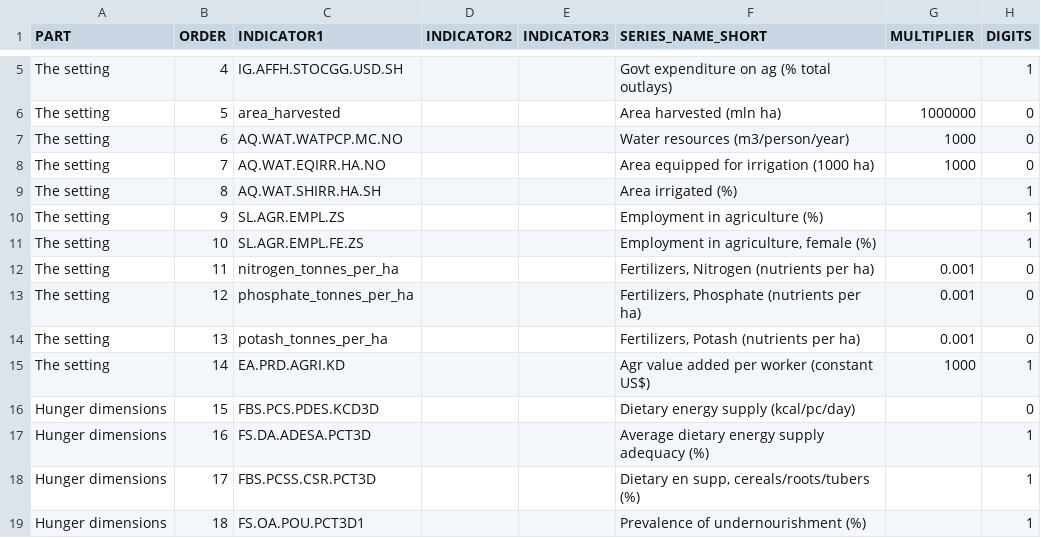
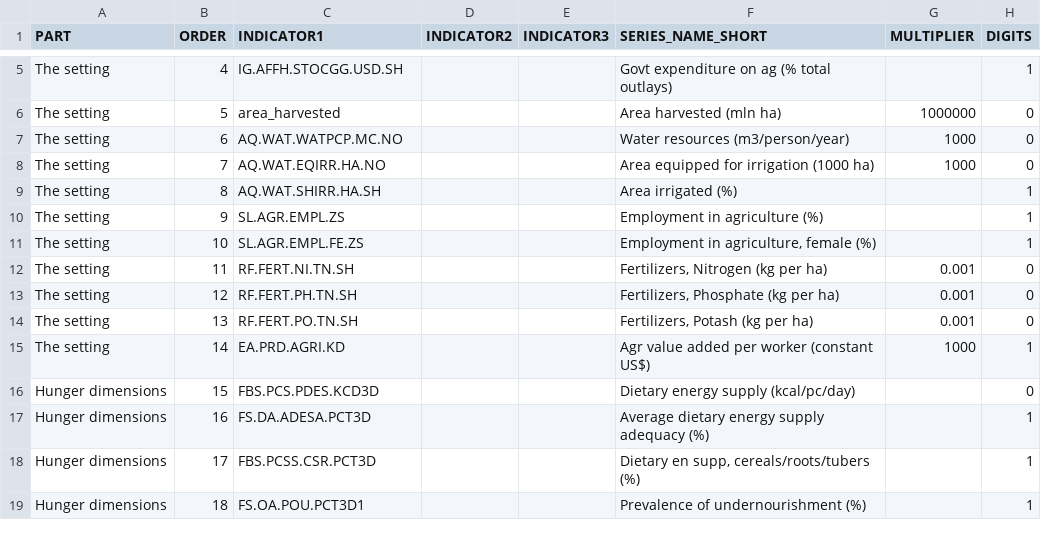
Before and after one commit to UNFAOstatistics/pocketbook, a CSV file: input/data/country_profile_indicators_RAF.csv, drawn as a sheet; only a part is shown, gaps mark what is left out.

```diff
--- a/input/data/country_profile_indicators_RAF.csv
+++ b/input/data/country_profile_indicators_RAF.csv
@@ -11,5 +11,5 @@ The setting,9,SL.AGR.EMPL.ZS,,,Employment in agriculture (%),,1
 The setting,10,SL.AGR.EMPL.FE.ZS,,,"Employment in agriculture, female (%)",,1
-The setting,11,nitrogen_tonnes_per_ha,,,"Fertilizers, Nitrogen (nutrients per ha)",0.001,0
-The setting,12,phosphate_tonnes_per_ha,,,"Fertilizers, Phosphate (nutrients per ha)",0.001,0
-The setting,13,potash_tonnes_per_ha,,,"Fertilizers, Potash (nutrients per ha)",0.001,0
+The setting,11,RF.FERT.NI.TN.SH,,,"Fertilizers, Nitrogen (kg per ha)",0.001,0
+The setting,12,RF.FERT.PH.TN.SH,,,"Fertilizers, Phosphate (kg per ha)",0.001,0
+The setting,13,RF.FERT.PO.TN.SH,,,"Fertilizers, Potash (kg per ha)",0.001,0
 The setting,14,EA.PRD.AGRI.KD,,,Agr value added per worker (constant US$),1000,1
```
Also changed, not shown: input/data/country_profile_indicators_RAP.csv, input/data/country_profile_indicators_REU.csv, 1 other file.
